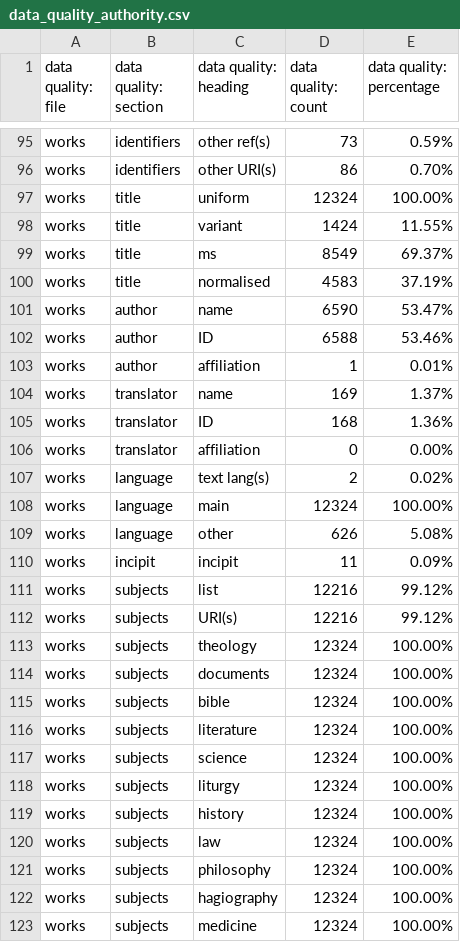
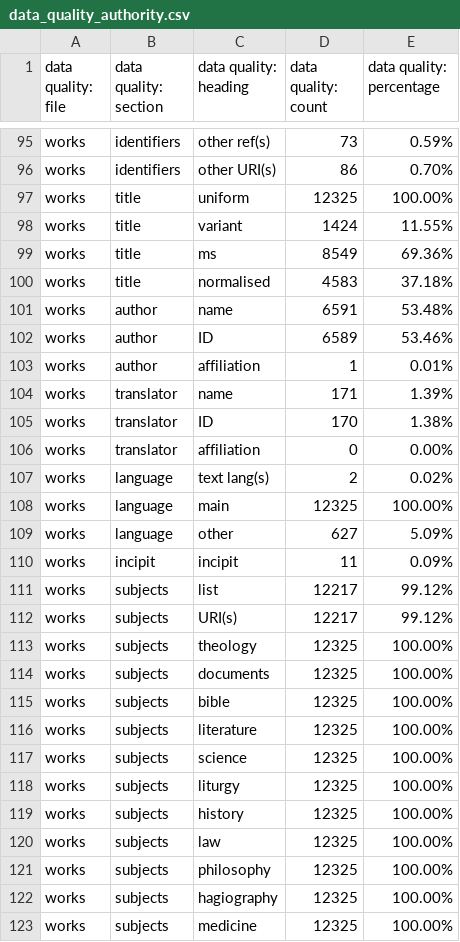
Before and after one commit to Digital-Scholarship-Oxford/enabling-digital-research, a CSV file: tabular_data/output/authority/csv/data_quality_authority.csv, drawn as a sheet; only a part is shown, gaps mark what is left out; the diff covers the shown part only.

```diff
--- a/tabular_data/output/authority/csv/data_quality_authority.csv
+++ b/tabular_data/output/authority/csv/data_quality_authority.csv
@@ -96,28 +96,28 @@ works,identifiers,other ref(s),73,0.59%
 works,identifiers,other URI(s),86,0.70%
-works,title,uniform,12324,100.00%
+works,title,uniform,12325,100.00%
 works,title,variant,1424,11.55%
-works,title,ms,8549,69.37%
-works,title,normalised,4583,37.19%
-works,author,name,6590,53.47%
-works,author,ID,6588,53.46%
+works,title,ms,8549,69.36%
+works,title,normalised,4583,37.18%
+works,author,name,6591,53.48%
+works,author,ID,6589,53.46%
 works,author,affiliation,1,0.01%
-works,translator,name,169,1.37%
-works,translator,ID,168,1.36%
+works,translator,name,171,1.39%
+works,translator,ID,170,1.38%
 works,translator,affiliation,0,0.00%
 works,language,text lang(s),2,0.02%
-works,language,main,12324,100.00%
-works,language,other,626,5.08%
+works,language,main,12325,100.00%
+works,language,other,627,5.09%
 works,incipit,incipit,11,0.09%
-works,subjects,list,12216,99.12%
-works,subjects,URI(s),12216,99.12%
-works,subjects,theology,12324,100.00%
-works,subjects,documents,12324,100.00%
-works,subjects,bible,12324,100.00%
-works,subjects,literature,12324,100.00%
-works,subjects,science,12324,100.00%
-works,subjects,liturgy,12324,100.00%
-works,subjects,history,12324,100.00%
-works,subjects,law,12324,100.00%
-works,subjects,philosophy,12324,100.00%
-works,subjects,hagiography,12324,100.00%
-works,subjects,medicine,12324,100.00%
+works,subjects,list,12217,99.12%
+works,subjects,URI(s),12217,99.12%
+works,subjects,theology,12325,100.00%
+works,subjects,documents,12325,100.00%
+works,subjects,bible,12325,100.00%
+works,subjects,literature,12325,100.00%
+works,subjects,science,12325,100.00%
+works,subjects,liturgy,12325,100.00%
+works,subjects,history,12325,100.00%
+works,subjects,law,12325,100.00%
+works,subjects,philosophy,12325,100.00%
+works,subjects,hagiography,12325,100.00%
+works,subjects,medicine,12325,100.00%
```
Also changed, not shown: 51 edited cells elsewhere in this file, tabular_data/output/collection/csv/09_additions.csv, tabular_data/output/collection/csv/data_quality_collection.csv, 25 other files.
